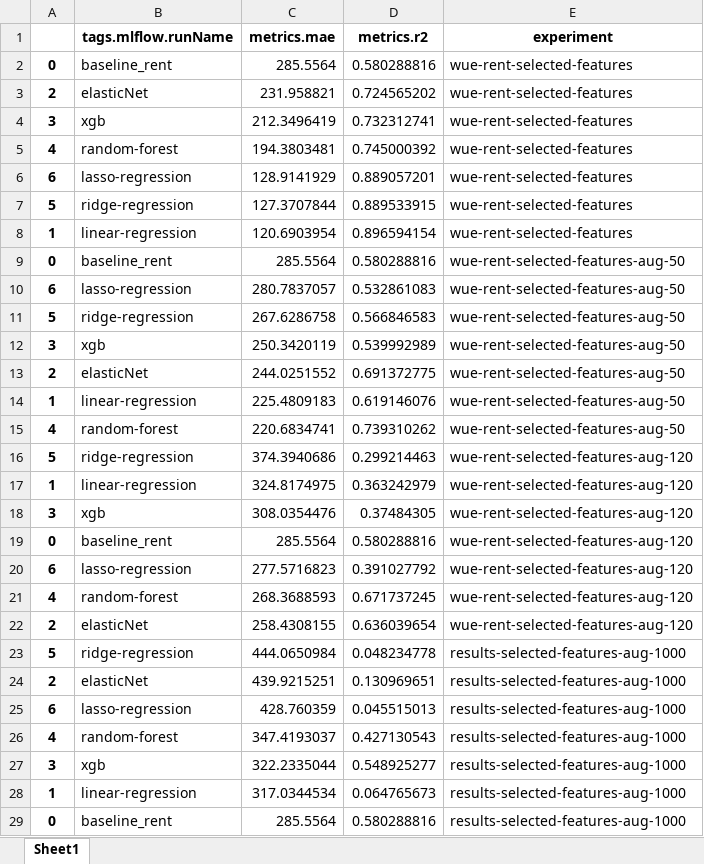
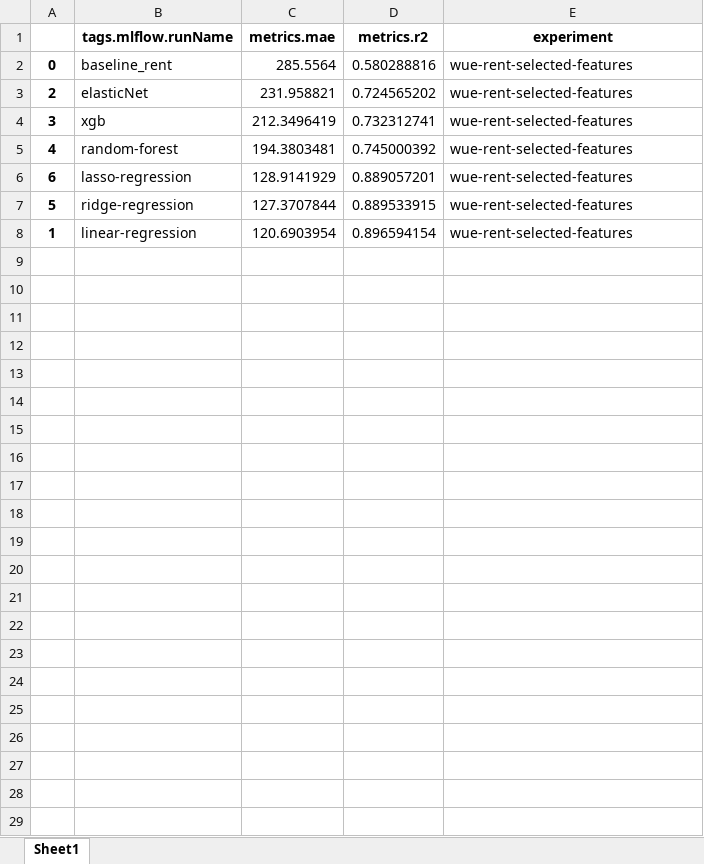
Before and after one commit to MichaelSeitz98/enterprise-ai-project, an Excel workbook: immowelt_price_guide/results-selected-features-aug.xlsx, sheet Sheet1, drawn as a sheet; values as stored, in another font and other column widths than the file's, no borders; the diff names each change by its address in the sheet, - before the commit and + after, or states it on an @@ line.

```diff
--- a/immowelt_price_guide/results-selected-features-aug.xlsx (sheet Sheet1)
+++ b/immowelt_price_guide/results-selected-features-aug.xlsx (sheet Sheet1)
-row 9: 0 | baseline_rent | 285.5564 | 0.580288816 | wue-rent-selected-features-aug-50
-row 10: 6 | lasso-regression | 280.7837057 | 0.532861083 | wue-rent-selected-features-aug-50
-row 11: 5 | ridge-regression | 267.6286758 | 0.566846583 | wue-rent-selected-features-aug-50
-row 12: 3 | xgb | 250.3420119 | 0.539992989 | wue-rent-selected-features-aug-50
-row 13: 2 | elasticNet | 244.0251552 | 0.691372775 | wue-rent-selected-features-aug-50
-row 14: 1 | linear-regression | 225.4809183 | 0.619146076 | wue-rent-selected-features-aug-50
-row 15: 4 | random-forest | 220.6834741 | 0.739310262 | wue-rent-selected-features-aug-50
-row 16: 5 | ridge-regression | 374.3940686 | 0.299214463 | wue-rent-selected-features-aug-120
-row 17: 1 | linear-regression | 324.8174975 | 0.363242979 | wue-rent-selected-features-aug-120
-row 18: 3 | xgb | 308.0354476 | 0.37484305 | wue-rent-selected-features-aug-120
-row 19: 0 | baseline_rent | 285.5564 | 0.580288816 | wue-rent-selected-features-aug-120
-row 20: 6 | lasso-regression | 277.5716823 | 0.391027792 | wue-rent-selected-features-aug-120
-row 21: 4 | random-forest | 268.3688593 | 0.671737245 | wue-rent-selected-features-aug-120
-row 22: 2 | elasticNet | 258.4308155 | 0.636039654 | wue-rent-selected-features-aug-120
-row 23: 5 | ridge-regression | 444.0650984 | 0.048234778 | results-selected-features-aug-1000
-row 24: 2 | elasticNet | 439.9215251 | 0.130969651 | results-selected-features-aug-1000
-row 25: 6 | lasso-regression | 428.760359 | 0.045515013 | results-selected-features-aug-1000
-row 26: 4 | random-forest | 347.4193037 | 0.427130543 | results-selected-features-aug-1000
-row 27: 3 | xgb | 322.2335044 | 0.548925277 | results-selected-features-aug-1000
-row 28: 1 | linear-regression | 317.0344534 | 0.064765673 | results-selected-features-aug-1000
-row 29: 0 | baseline_rent | 285.5564 | 0.580288816 | results-selected-features-aug-1000
```
Also changed, not shown: 14 other files.
